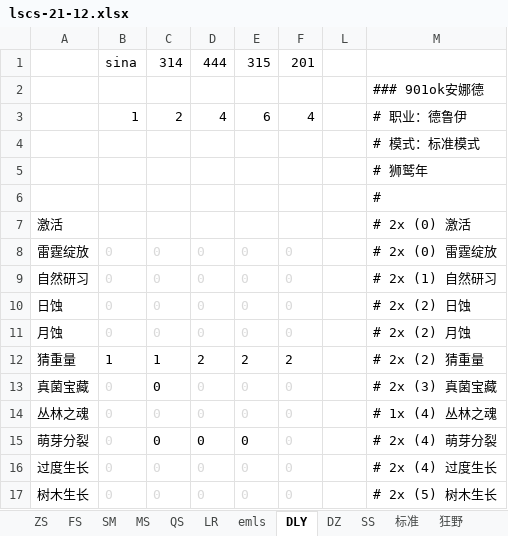
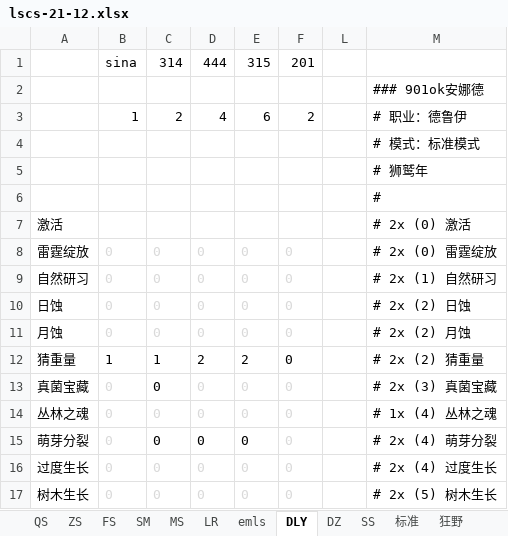
Before and after one commit to czl315/ttjj, an Excel workbook: src/main/java/game/lscs-21-12.xlsx, sheet DLY, drawn as a sheet; only a part is shown; values as stored, in another font and other column widths than the file's, no borders; the diff names each change by its address in the sheet, - before the commit and + after, or states it on an @@ line.

```diff
--- a/src/main/java/game/lscs-21-12.xlsx (sheet DLY)
+++ b/src/main/java/game/lscs-21-12.xlsx (sheet DLY)
@@ sheet tab order changed: QS | ZS | FS | SM | MS | LR | emls | DLY | DZ | SS | 标准 | 狂野 @@
-F3: 4
+F3: 2
-F12: 2
+F12: 0
```
Also changed, not shown: sheet 标准, sheet QS, sheet ZS, formulas that keep their value, hidden cells, 2 other files.
